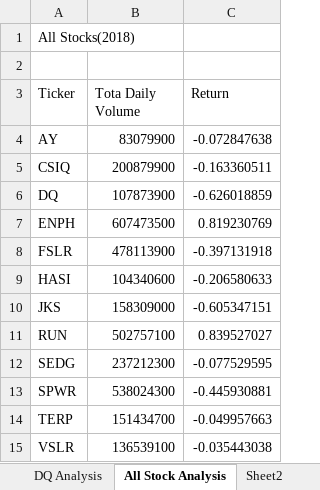
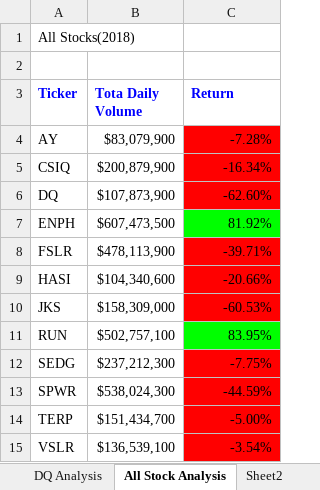
Before and after one commit to Komal77rao/stock-analysis, an Excel workbook: green_stocks.xlsm, sheet All Stock Analysis, drawn as a sheet; values as stored, in another font and other column widths than the file's, no borders; the diff names each change by its address in the sheet, - before the commit and + after, or states it on an @@ line.

Commit message:
Conditional Formatting
Separating the return of all the stocks based on color for easier visualization of the outcome.

```diff
--- a/green_stocks.xlsm (sheet All Stock Analysis)
+++ b/green_stocks.xlsm (sheet All Stock Analysis)
@@ A3:C3 bold: off → on, text colour: black → #0000FF @@
-B4 (Tota Daily Volume): 83079900
+B4 (Tota Daily Volume): $83,079,900
-C4 (Return): -0.072847638
+C4 (Return): -7.28%
-C4:C6 fill: none
+C4:C6 fill: #FF0000
-B5 (Tota Daily Volume): 200879900
+B5 (Tota Daily Volume): $200,879,900
-C5 (Return): -0.163360511
+C5 (Return): -16.34%
-B6 (Tota Daily Volume): 107873900
+B6 (Tota Daily Volume): $107,873,900
-C6 (Return): -0.626018859
+C6 (Return): -62.60%
-B7 (Tota Daily Volume): 607473500
+B7 (Tota Daily Volume): $607,473,500
-C7 (Return): 0.819230769
+C7 (Return): 81.92%
-C7 fill: none
+C7 fill: #00FF00
-B8 (Tota Daily Volume): 478113900
+B8 (Tota Daily Volume): $478,113,900
-C8 (Return): -0.397131918
+C8 (Return): -39.71%
-C8:C10 fill: none
+C8:C10 fill: #FF0000
-B9 (Tota Daily Volume): 104340600
+B9 (Tota Daily Volume): $104,340,600
-C9 (Return): -0.206580633
+C9 (Return): -20.66%
-B10 (Tota Daily Volume): 158309000
+B10 (Tota Daily Volume): $158,309,000
-C10 (Return): -0.605347151
+C10 (Return): -60.53%
-B11 (Tota Daily Volume): 502757100
+B11 (Tota Daily Volume): $502,757,100
-C11 (Return): 0.839527027
+C11 (Return): 83.95%
-C11 fill: none
+C11 fill: #00FF00
-B12 (Tota Daily Volume): 237212300
+B12 (Tota Daily Volume): $237,212,300
-C12 (Return): -0.077529595
+C12 (Return): -7.75%
-C12:C15 fill: none
+C12:C15 fill: #FF0000
-B13 (Tota Daily Volume): 538024300
+B13 (Tota Daily Volume): $538,024,300
-C13 (Return): -0.445930881
+C13 (Return): -44.59%
-B14 (Tota Daily Volume): 151434700
+B14 (Tota Daily Volume): $151,434,700
-C14 (Return): -0.049957663
+C14 (Return): -5.00%
-B15 (Tota Daily Volume): 136539100
+B15 (Tota Daily Volume): $136,539,100
-C15 (Return): -0.035443038
+C15 (Return): -3.54%
```
Also changed, not shown: sheet Sheet2.
